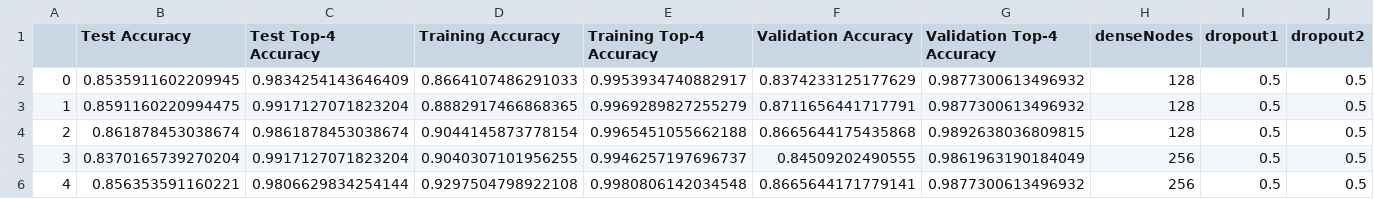
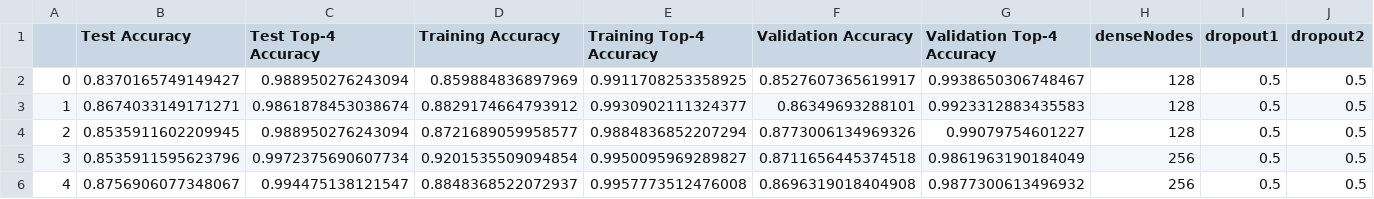
Before and after one commit to JRThurman01/ApplesToApples, a CSV file: hyperparam_network.csv, drawn as a sheet; only a part is shown; the diff covers the shown part only; the diff names each change by its address in the sheet, - before the commit and + after, or states it on an @@ line.

```diff
--- a/hyperparam_network.csv
+++ b/hyperparam_network.csv
-B2 (Test Accuracy): 0.8535911602209945
+B2 (Test Accuracy): 0.8370165749149427
-C2 (Test Top-4 Accuracy): 0.9834254143646409
+C2 (Test Top-4 Accuracy): 0.988950276243094
-D2 (Training Accuracy): 0.8664107486291033
+D2 (Training Accuracy): 0.859884836897969
-E2 (Training Top-4 Accuracy): 0.9953934740882917
+E2 (Training Top-4 Accuracy): 0.9911708253358925
-F2 (Validation Accuracy): 0.8374233125177629
+F2 (Validation Accuracy): 0.8527607365619917
-G2 (Validation Top-4 Accuracy): 0.9877300613496932
+G2 (Validation Top-4 Accuracy): 0.9938650306748467
-B3 (Test Accuracy): 0.8591160220994475
+B3 (Test Accuracy): 0.8674033149171271
-C3 (Test Top-4 Accuracy): 0.9917127071823204
+C3 (Test Top-4 Accuracy): 0.9861878453038674
-D3 (Training Accuracy): 0.8882917466868365
+D3 (Training Accuracy): 0.8829174664793912
-E3 (Training Top-4 Accuracy): 0.9969289827255279
+E3 (Training Top-4 Accuracy): 0.9930902111324377
-F3 (Validation Accuracy): 0.8711656441717791
+F3 (Validation Accuracy): 0.86349693288101
-G3 (Validation Top-4 Accuracy): 0.9877300613496932
+G3 (Validation Top-4 Accuracy): 0.9923312883435583
-B4 (Test Accuracy): 0.861878453038674
+B4 (Test Accuracy): 0.8535911602209945
-C4 (Test Top-4 Accuracy): 0.9861878453038674
+C4 (Test Top-4 Accuracy): 0.988950276243094
-D4 (Training Accuracy): 0.9044145873778154
+D4 (Training Accuracy): 0.8721689059958577
-E4 (Training Top-4 Accuracy): 0.9965451055662188
+E4 (Training Top-4 Accuracy): 0.9884836852207294
-F4 (Validation Accuracy): 0.8665644175435868
+F4 (Validation Accuracy): 0.8773006134969326
-G4 (Validation Top-4 Accuracy): 0.9892638036809815
+G4 (Validation Top-4 Accuracy): 0.99079754601227
-B5 (Test Accuracy): 0.8370165739270204
+B5 (Test Accuracy): 0.8535911595623796
-C5 (Test Top-4 Accuracy): 0.9917127071823204
+C5 (Test Top-4 Accuracy): 0.9972375690607734
-D5 (Training Accuracy): 0.9040307101956255
+D5 (Training Accuracy): 0.9201535509094854
-E5 (Training Top-4 Accuracy): 0.9946257197696737
+E5 (Training Top-4 Accuracy): 0.9950095969289827
-F5 (Validation Accuracy): 0.84509202490555
+F5 (Validation Accuracy): 0.8711656445374518
-B6 (Test Accuracy): 0.856353591160221
+B6 (Test Accuracy): 0.8756906077348067
-C6 (Test Top-4 Accuracy): 0.9806629834254144
+C6 (Test Top-4 Accuracy): 0.994475138121547
-D6 (Training Accuracy): 0.9297504798922108
+D6 (Training Accuracy): 0.8848368522072937
-E6 (Training Top-4 Accuracy): 0.9980806142034548
+E6 (Training Top-4 Accuracy): 0.9957773512476008
-F6 (Validation Accuracy): 0.8665644171779141
+F6 (Validation Accuracy): 0.8696319018404908
```
Also changed, not shown: 23 edited cells elsewhere in this file, 20 other files.
